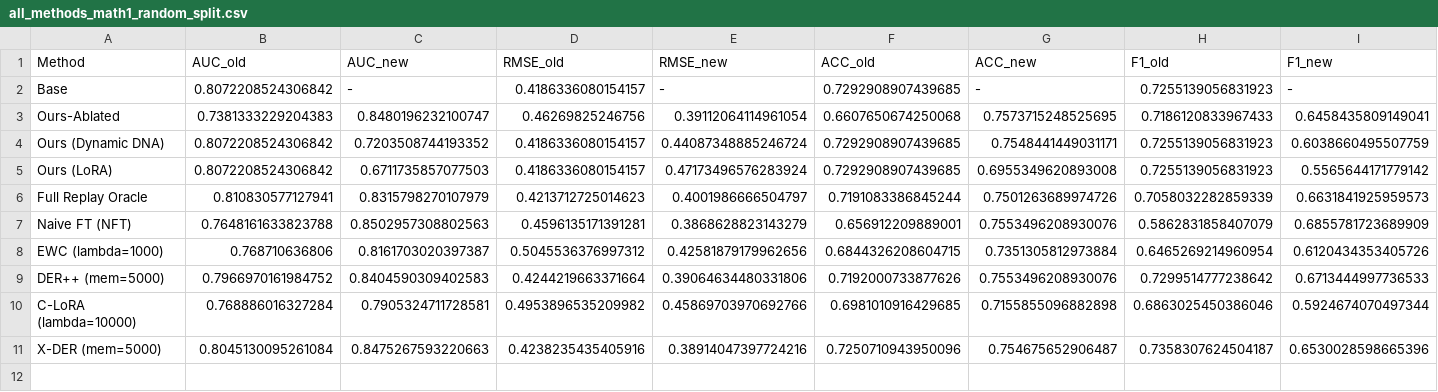
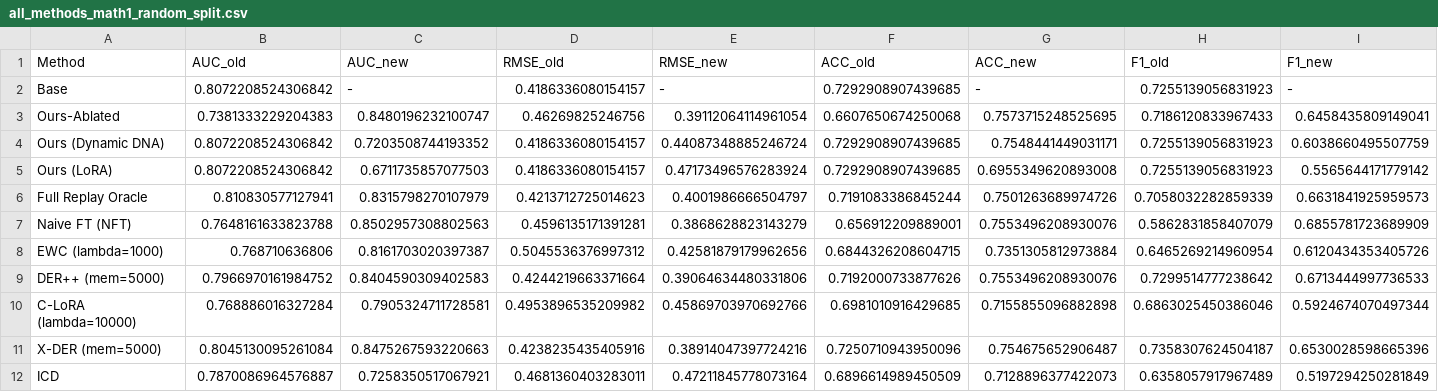
Before and after one commit to 1707049684/v2_myproject, a CSV file: GNCDM/incremental_result/all_methods_math1_random_split.csv, drawn as a sheet; only a part is shown; rows hold the shown columns only; the diff names each change by its address in the sheet, - before the commit and + after, or states it on an @@ line.

Commit message:
refactor: TMDRD (Trait Manifold Drift  Representation Drift) + fix config + XES3G5M
全局替换 TMD  RD（metrics.py, train.py, run_incremental*, eval_all_methods*, run_xder.py）
修复 training_config_math1_user.json：补逗号、n_epoch 325
新增 XES3G5M 数据集支持（run_incremental_xes_random_split.py, probe_xes_dnalora_a01.py）
新增实验结果（math1/xes random split CSV）
文档更新：PROJECT_STRUCTURE.md, ICD_baseline_repro.md

```diff
--- a/GNCDM/incremental_result/all_methods_math1_random_split.csv
+++ b/GNCDM/incremental_result/all_methods_math1_random_split.csv
+row 12: ICD | 0.7870086964576887 | 0.7258350517067921 | 0.4681360403283011 | 0.47211845778073164 | 0.6896614989450509 | 0.7128896377422073 | 0.6358057917967489 | 0.5197294250281849
```
Also changed, not shown: GNCDM/incremental_result/incremental_results_nips34_random_split.csv, 22 other files.
